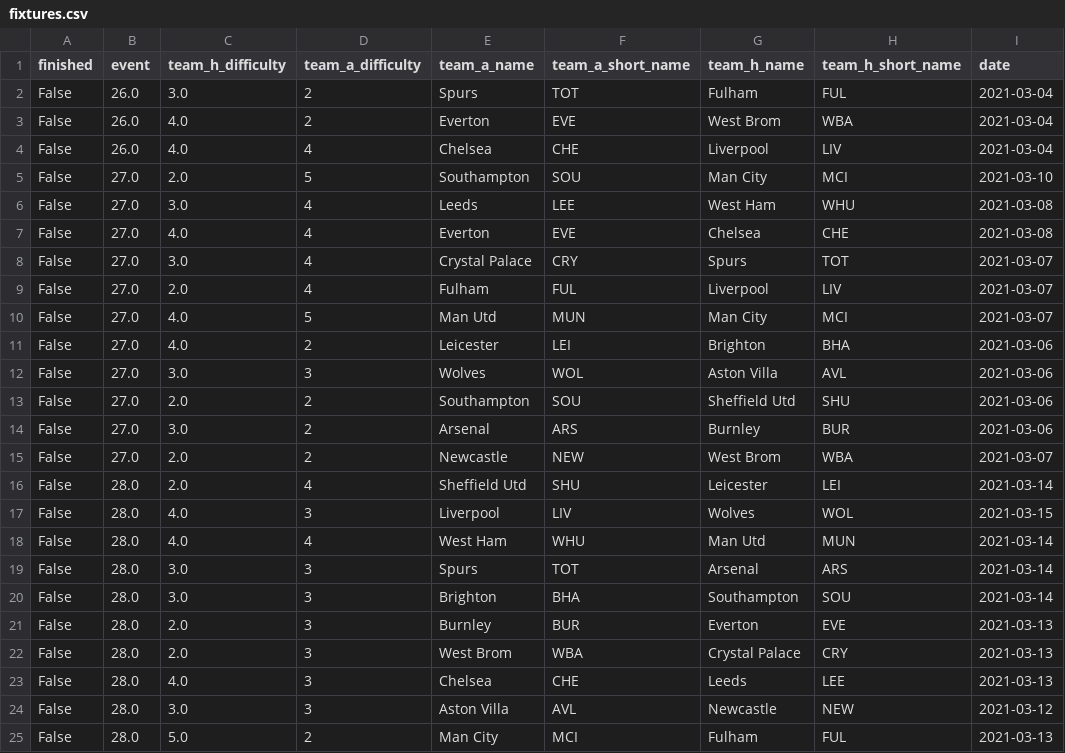
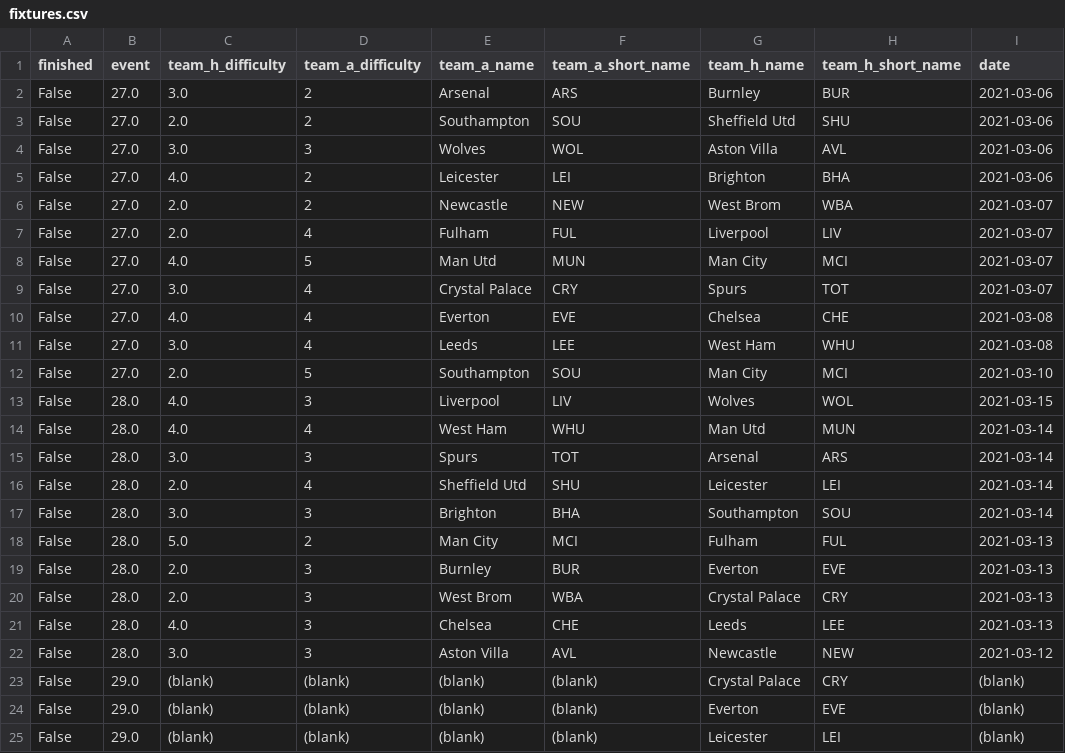
Before and after one commit to bojanstavrikj/LordsofFPL, a CSV file: data/fixtures.csv, drawn as a sheet; only a part is shown; the shorter side is filled out with more unchanged rows; the diff covers the shown part only.

```diff
--- a/data/fixtures.csv
+++ b/data/fixtures.csv
@@ -1,17 +1,13 @@
 finished,event,team_h_difficulty,team_a_difficulty,team_a_name,team_a_short_name,team_h_name,team_h_short_name,date
-False,26.0,3.0,2,Spurs,TOT,Fulham,FUL,2021-03-04
-False,26.0,4.0,2,Everton,EVE,West Brom,WBA,2021-03-04
-False,26.0,4.0,4,Chelsea,CHE,Liverpool,LIV,2021-03-04
-False,27.0,2.0,5,Southampton,SOU,Man City,MCI,2021-03-10
-False,27.0,3.0,4,Leeds,LEE,West Ham,WHU,2021-03-08
-False,27.0,4.0,4,Everton,EVE,Chelsea,CHE,2021-03-08
-False,27.0,3.0,4,Crystal Palace,CRY,Spurs,TOT,2021-03-07
+False,27.0,3.0,2,Arsenal,ARS,Burnley,BUR,2021-03-06
+False,27.0,2.0,2,Southampton,SOU,Sheffield Utd,SHU,2021-03-06
+False,27.0,3.0,3,Wolves,WOL,Aston Villa,AVL,2021-03-06
+False,27.0,4.0,2,Leicester,LEI,Brighton,BHA,2021-03-06
+False,27.0,2.0,2,Newcastle,NEW,West Brom,WBA,2021-03-07
 False,27.0,2.0,4,Fulham,FUL,Liverpool,LIV,2021-03-07
 False,27.0,4.0,5,Man Utd,MUN,Man City,MCI,2021-03-07
-False,27.0,4.0,2,Leicester,LEI,Brighton,BHA,2021-03-06
-False,27.0,3.0,3,Wolves,WOL,Aston Villa,AVL,2021-03-06
-False,27.0,2.0,2,Southampton,SOU,Sheffield Utd,SHU,2021-03-06
-False,27.0,3.0,2,Arsenal,ARS,Burnley,BUR,2021-03-06
-False,27.0,2.0,2,Newcastle,NEW,West Brom,WBA,2021-03-07
-False,28.0,2.0,4,Sheffield Utd,SHU,Leicester,LEI,2021-03-14
+False,27.0,3.0,4,Crystal Palace,CRY,Spurs,TOT,2021-03-07
+False,27.0,4.0,4,Everton,EVE,Chelsea,CHE,2021-03-08
+False,27.0,3.0,4,Leeds,LEE,West Ham,WHU,2021-03-08
+False,27.0,2.0,5,Southampton,SOU,Man City,MCI,2021-03-10
 False,28.0,4.0,3,Liverpool,LIV,Wolves,WOL,2021-03-15
@@ -19,3 +15,5 @@ False,28.0,4.0,4,West Ham,WHU,Man Utd,MUN,2021-03-14
 False,28.0,3.0,3,Spurs,TOT,Arsenal,ARS,2021-03-14
+False,28.0,2.0,4,Sheffield Utd,SHU,Leicester,LEI,2021-03-14
 False,28.0,3.0,3,Brighton,BHA,Southampton,SOU,2021-03-14
+False,28.0,5.0,2,Man City,MCI,Fulham,FUL,2021-03-13
 False,28.0,2.0,3,Burnley,BUR,Everton,EVE,2021-03-13
@@ -24,2 +22 @@ False,28.0,4.0,3,Chelsea,CHE,Leeds,LEE,2021-03-13
 False,28.0,3.0,3,Aston Villa,AVL,Newcastle,NEW,2021-03-12
-False,28.0,5.0,2,Man City,MCI,Fulham,FUL,2021-03-13
```
Also changed, not shown: 5 moved rows elsewhere in this file, data/teams_full.csv, 2 other files.
